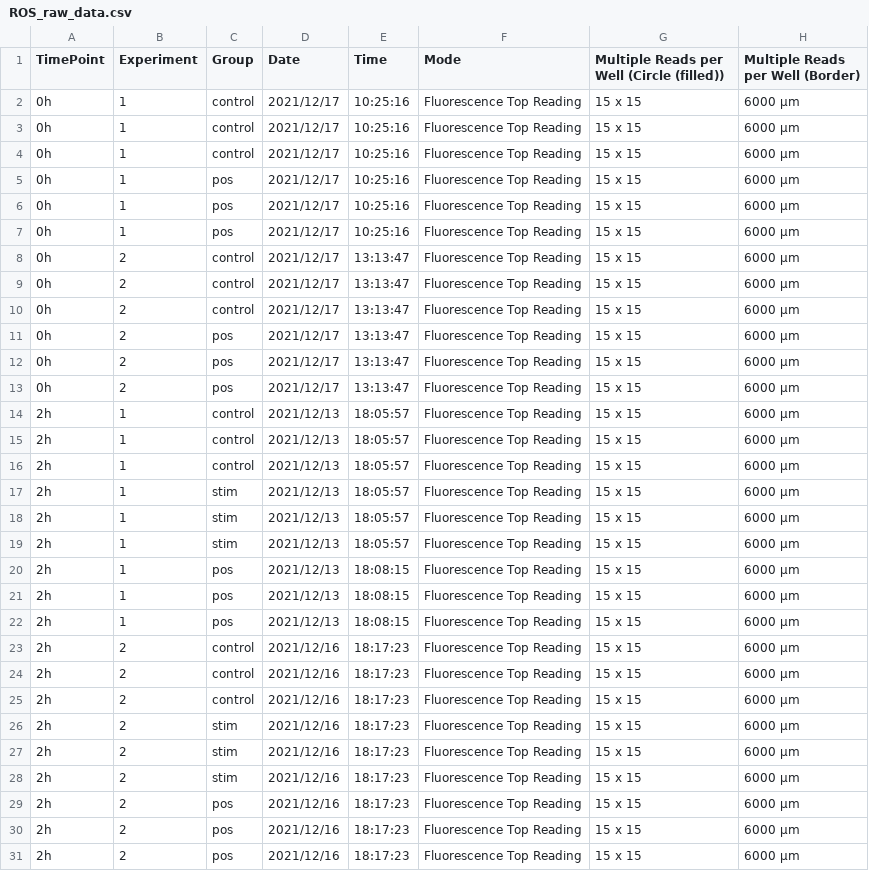
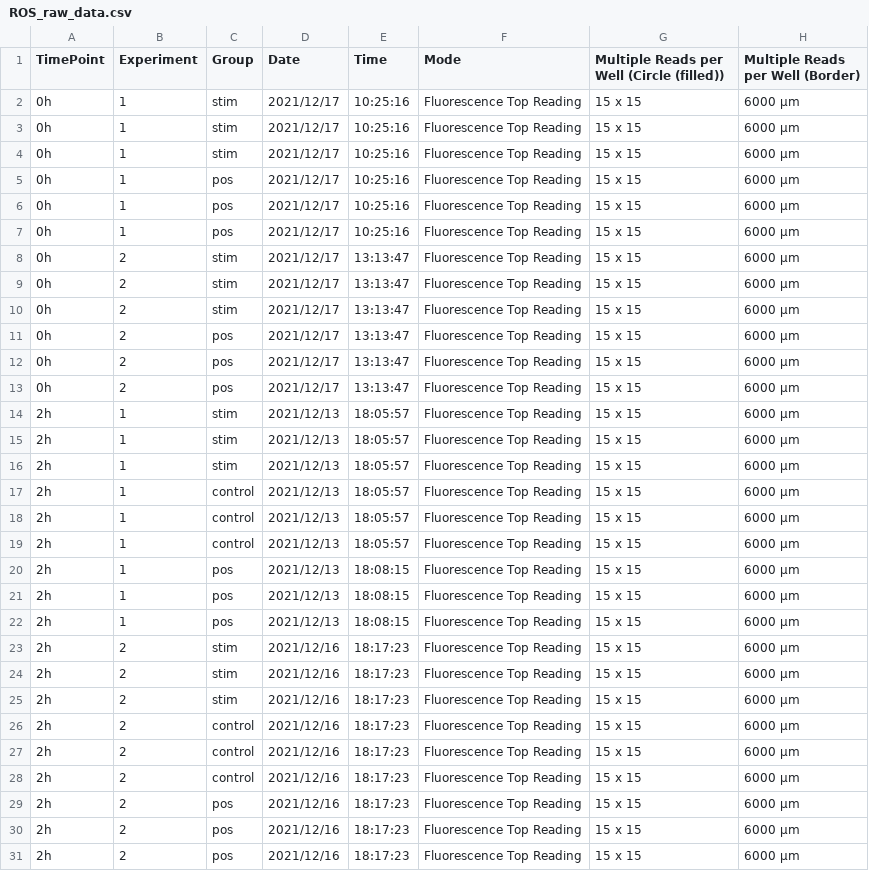
Before and after one commit to SFB-ELAINE/SI_Short_Stim_MG63, a CSV file: data/ROS_raw_data.csv, drawn as a sheet; only a part is shown; the diff covers the shown part only; the diff names each change by its address in the sheet, - before the commit and + after, or states it on an @@ line.

Commit message:
mixed up experiment groups (control and stim)

```diff
--- a/data/ROS_raw_data.csv
+++ b/data/ROS_raw_data.csv
-C2:C4 (Group): control
+C2:C4 (Group): stim
-C8:C10 (Group): control
+C8:C10 (Group): stim
-C14:C16 (Group): control
+C14:C16 (Group): stim
-C17:C19 (Group): stim
+C17:C19 (Group): control
-C23:C25 (Group): control
+C23:C25 (Group): stim
-C26:C28 (Group): stim
+C26:C28 (Group): control
```
Also changed, not shown: 36 edited cells elsewhere in this file.
